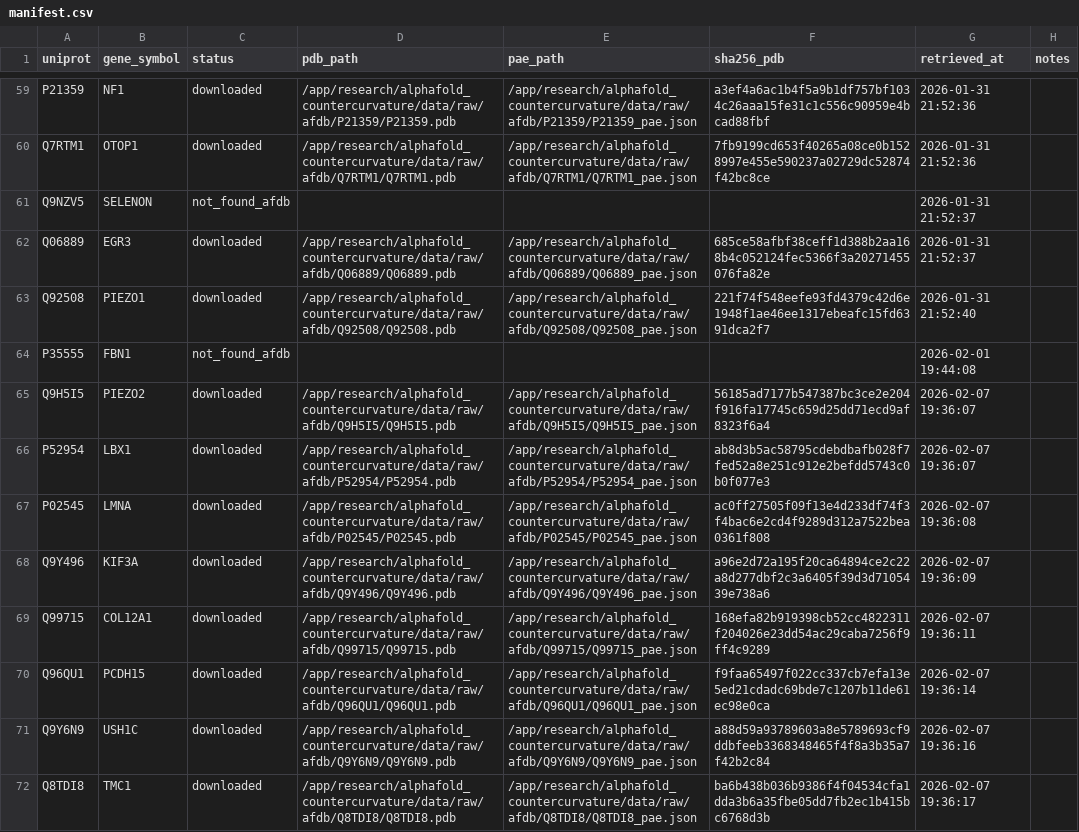
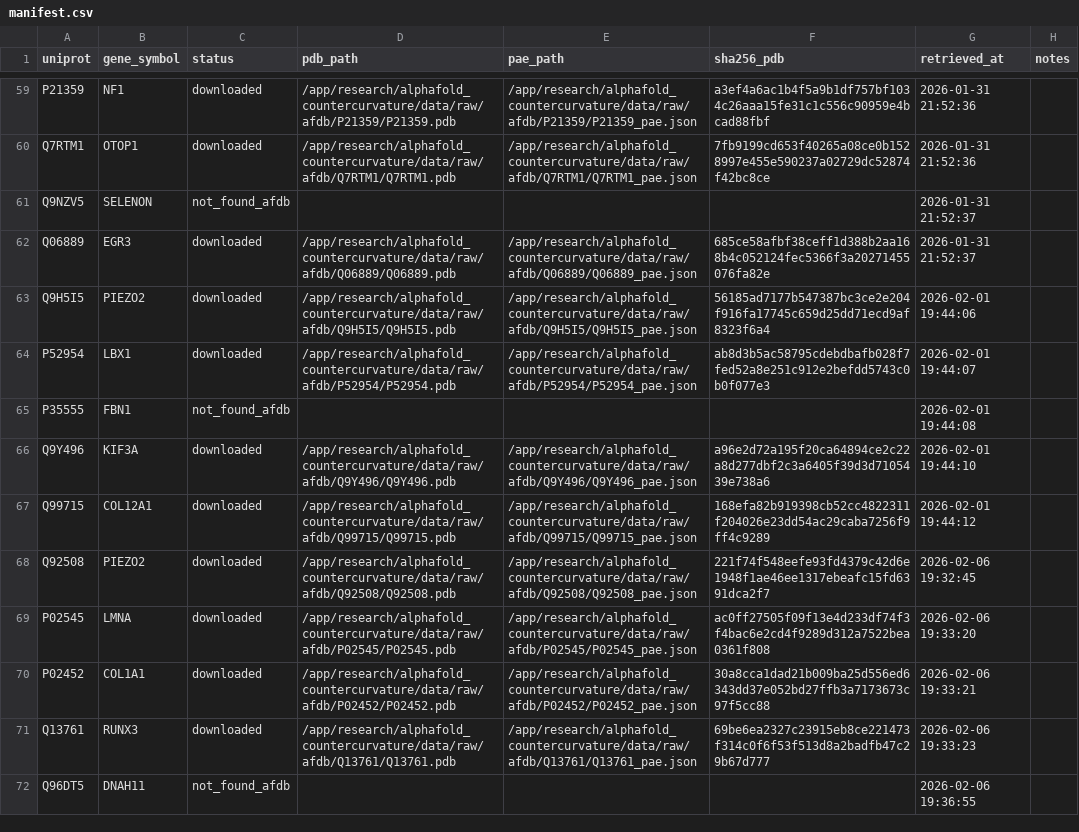
Before and after one commit to sayuj1989-ops/life, a CSV file: research/alphafold_countercurvature/data/manifest.csv, drawn as a sheet; only a part is shown, gaps mark what is left out.

```diff
--- a/research/alphafold_countercurvature/data/manifest.csv
+++ b/research/alphafold_countercurvature/data/manifest.csv
@@ -62,11 +62,11 @@ Q9NZV5,SELENON,not_found_afdb,,,,2026-01-31 21:52:37,
 Q06889,EGR3,downloaded,/app/research/alphafold_countercurvature/data/raw/afdb/Q06889/Q06889.pdb,/app/research/alphafold_countercurvature/data/raw/afdb/Q06889/Q06889_pae.json,685ce58afbf38ceff1d388b2aa168b4c052124fec5366f3a20271455076fa82e,2026-01-31 21:52:37,
-Q92508,PIEZO1,downloaded,/app/research/alphafold_countercurvature/data/raw/afdb/Q92508/Q92508.pdb,/app/research/alphafold_countercurvature/data/raw/afdb/Q92508/Q92508_pae.json,221f74f548eefe93fd4379c42d6e1948f1ae46ee1317ebeafc15fd6391dca2f7,2026-01-31 21:52:40,
+Q9H5I5,PIEZO2,downloaded,/app/research/alphafold_countercurvature/data/raw/afdb/Q9H5I5/Q9H5I5.pdb,/app/research/alphafold_countercurvature/data/raw/afdb/Q9H5I5/Q9H5I5_pae.json,56185ad7177b547387bc3ce2e204f916fa17745c659d25dd71ecd9af8323f6a4,2026-02-01 19:44:06,
+P52954,LBX1,downloaded,/app/research/alphafold_countercurvature/data/raw/afdb/P52954/P52954.pdb,/app/research/alphafold_countercurvature/data/raw/afdb/P52954/P52954_pae.json,ab8d3b5ac58795cdebdbafb028f7fed52a8e251c912e2befdd5743c0b0f077e3,2026-02-01 19:44:07,
 P35555,FBN1,not_found_afdb,,,,2026-02-01 19:44:08,
-Q9H5I5,PIEZO2,downloaded,/app/research/alphafold_countercurvature/data/raw/afdb/Q9H5I5/Q9H5I5.pdb,/app/research/alphafold_countercurvature/data/raw/afdb/Q9H5I5/Q9H5I5_pae.json,56185ad7177b547387bc3ce2e204f916fa17745c659d25dd71ecd9af8323f6a4,2026-02-07 19:36:07,
-P52954,LBX1,downloaded,/app/research/alphafold_countercurvature/data/raw/afdb/P52954/P52954.pdb,/app/research/alphafold_countercurvature/data/raw/afdb/P52954/P52954_pae.json,ab8d3b5ac58795cdebdbafb028f7fed52a8e251c912e2befdd5743c0b0f077e3,2026-02-07 19:36:07,
-P02545,LMNA,downloaded,/app/research/alphafold_countercurvature/data/raw/afdb/P02545/P02545.pdb,/app/research/alphafold_countercurvature/data/raw/afdb/P02545/P02545_pae.json,ac0ff27505f09f13e4d233df74f3f4bac6e2cd4f9289d312a7522bea0361f808,2026-02-07 19:36:08,
-Q9Y496,KIF3A,downloaded,/app/research/alphafold_countercurvature/data/raw/afdb/Q9Y496/Q9Y496.pdb,/app/research/alphafold_countercurvature/data/raw/afdb/Q9Y496/Q9Y496_pae.json,a96e2d72a195f20ca64894ce2c22a8d277dbf2c3a6405f39d3d7105439e738a6,2026-02-07 19:36:09,
-Q99715,COL12A1,downloaded,/app/research/alphafold_countercurvature/data/raw/afdb/Q99715/Q99715.pdb,/app/research/alphafold_countercurvature/data/raw/afdb/Q99715/Q99715_pae.json,168efa82b919398cb52cc4822311f204026e23dd54ac29caba7256f9ff4c9289,2026-02-07 19:36:11,
-Q96QU1,PCDH15,downloaded,/app/research/alphafold_countercurvature/data/raw/afdb/Q96QU1/Q96QU1.pdb,/app/research/alphafold_countercurvature/data/raw/afdb/Q96QU1/Q96QU1_pae.json,f9faa65497f022cc337cb7efa13e5ed21cdadc69bde7c1207b11de61ec98e0ca,2026-02-07 19:36:14,
-Q9Y6N9,USH1C,downloaded,/app/research/alphafold_countercurvature/data/raw/afdb/Q9Y6N9/Q9Y6N9.pdb,/app/research/alphafold_countercurvature/data/raw/afdb/Q9Y6N9/Q9Y6N9_pae.json,a88d59a93789603a8e5789693cf9ddbfeeb3368348465f4f8a3b35a7f42b2c84,2026-02-07 19:36:16,
-Q8TDI8,TMC1,downloaded,/app/research/alphafold_countercurvature/data/raw/afdb/Q8TDI8/Q8TDI8.pdb,/app/research/alphafold_countercurvature/data/raw/afdb/Q8TDI8/Q8TDI8_pae.json,ba6b438b036b9386f4f04534cfa1dda3b6a35fbe05dd7fb2ec1b415bc6768d3b,2026-02-07 19:36:17,
+Q9Y496,KIF3A,downloaded,/app/research/alphafold_countercurvature/data/raw/afdb/Q9Y496/Q9Y496.pdb,/app/research/alphafold_countercurvature/data/raw/afdb/Q9Y496/Q9Y496_pae.json,a96e2d72a195f20ca64894ce2c22a8d277dbf2c3a6405f39d3d7105439e738a6,2026-02-01 19:44:10,
+Q99715,COL12A1,downloaded,/app/research/alphafold_countercurvature/data/raw/afdb/Q99715/Q99715.pdb,/app/research/alphafold_countercurvature/data/raw/afdb/Q99715/Q99715_pae.json,168efa82b919398cb52cc4822311f204026e23dd54ac29caba7256f9ff4c9289,2026-02-01 19:44:12,
+Q92508,PIEZO2,downloaded,/app/research/alphafold_countercurvature/data/raw/afdb/Q92508/Q92508.pdb,/app/research/alphafold_countercurvature/data/raw/afdb/Q92508/Q92508_pae.json,221f74f548eefe93fd4379c42d6e1948f1ae46ee1317ebeafc15fd6391dca2f7,2026-02-06 19:32:45,
+P02545,LMNA,downloaded,/app/research/alphafold_countercurvature/data/raw/afdb/P02545/P02545.pdb,/app/research/alphafold_countercurvature/data/raw/afdb/P02545/P02545_pae.json,ac0ff27505f09f13e4d233df74f3f4bac6e2cd4f9289d312a7522bea0361f808,2026-02-06 19:33:20,
+P02452,COL1A1,downloaded,/app/research/alphafold_countercurvature/data/raw/afdb/P02452/P02452.pdb,/app/research/alphafold_countercurvature/data/raw/afdb/P02452/P02452_pae.json,30a8cca1dad21b009ba25d556ed6343dd37e052bd27ffb3a7173673c97f5cc88,2026-02-06 19:33:21,
+Q13761,RUNX3,downloaded,/app/research/alphafold_countercurvature/data/raw/afdb/Q13761/Q13761.pdb,/app/research/alphafold_countercurvature/data/raw/afdb/Q13761/Q13761_pae.json,69be6ea2327c23915eb8ce221473f314c0f6f53f513d8a2badfb47c29b67d777,2026-02-06 19:33:23,
+Q96DT5,DNAH11,not_found_afdb,,,,2026-02-06 19:36:55,
```
Also changed, not shown: 10 other files.
